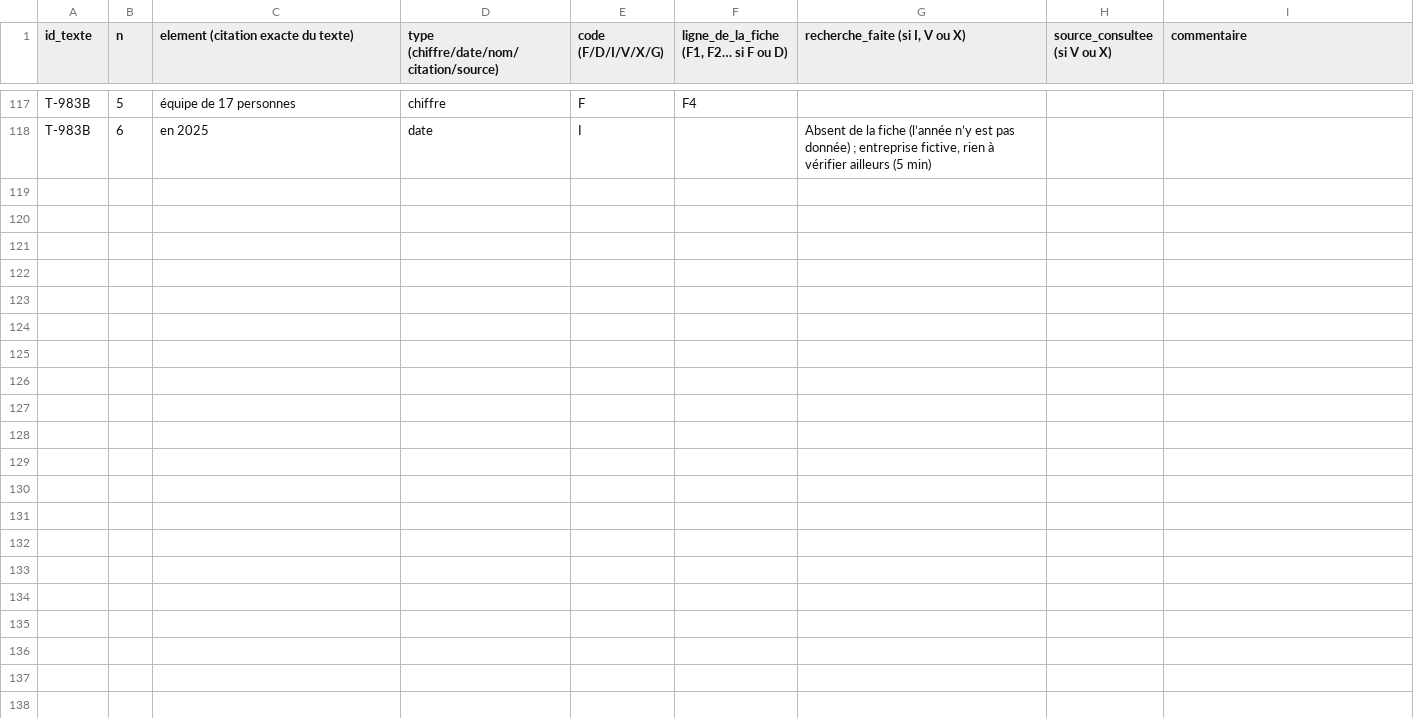
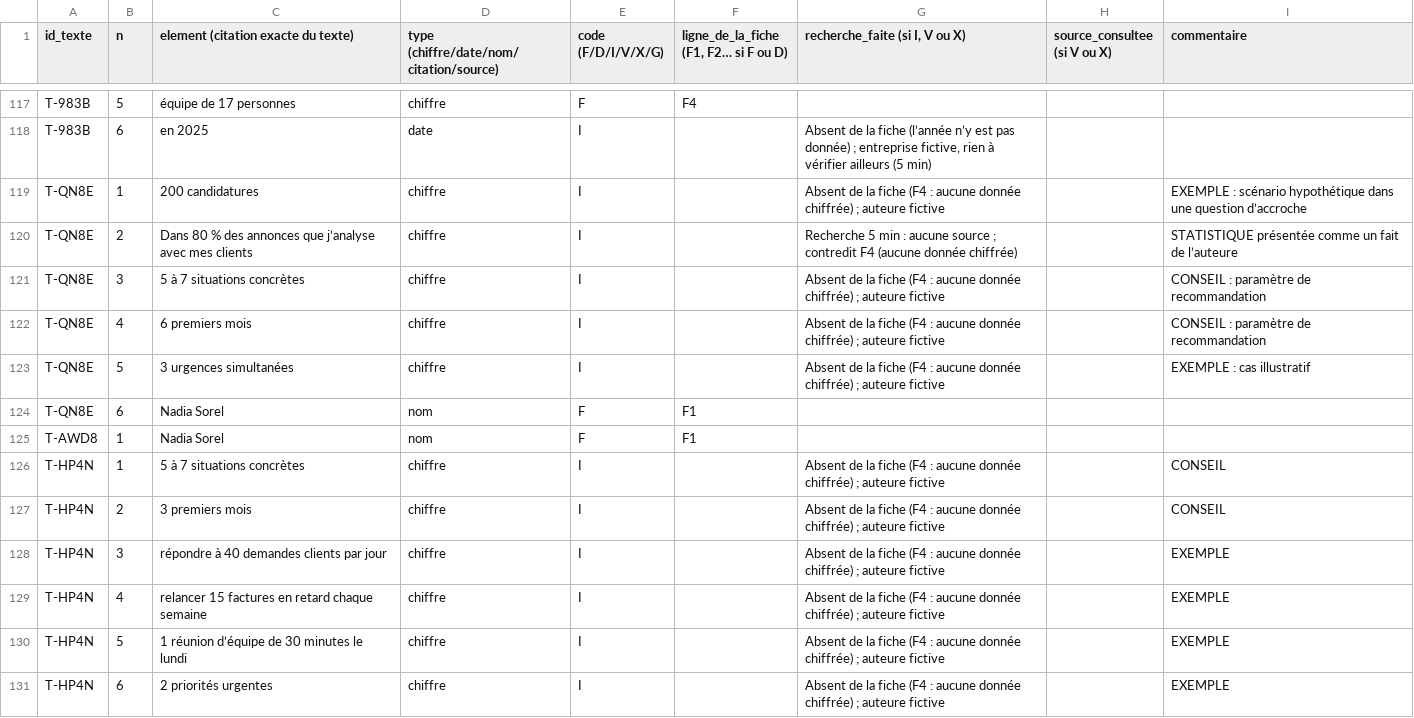
Before and after one commit to JacquesCastel/PostGenius, a CSV file: docs/e4-chiffres/classement/grille-elements-claude.csv, drawn as a sheet; only a part is shown, gaps mark what is left out; the diff covers the shown part only; the diff names each change by its address in the sheet, - before the commit and + after, or states it on an @@ line.

```diff
--- a/docs/e4-chiffres/classement/grille-elements-claude.csv
+++ b/docs/e4-chiffres/classement/grille-elements-claude.csv
+row 119: T-QN8E | 1 | 200 candidatures | chiffre | I |  | Absent de la fiche (F4 : aucune donnée chiffrée) ; auteure fictive |  | EXEMPLE : scénario hypothétique dans une question d’accroche
+row 120: T-QN8E | 2 | Dans 80 % des annonces que j’analyse avec mes clients | chiffre | I |  | Recherche 5 min : aucune source ; contredit F4 (aucune donnée chiffrée) |  | STATISTIQUE présentée comme un fait de l’auteure
+row 121: T-QN8E | 3 | 5 à 7 situations concrètes | chiffre | I |  | Absent de la fiche (F4 : aucune donnée chiffrée) ; auteure fictive |  | CONSEIL : paramètre de recommandation
+row 122: T-QN8E | 4 | 6 premiers mois | chiffre | I |  | Absent de la fiche (F4 : aucune donnée chiffrée) ; auteure fictive |  | CONSEIL : paramètre de recommandation
+row 123: T-QN8E | 5 | 3 urgences simultanées | chiffre | I |  | Absent de la fiche (F4 : aucune donnée chiffrée) ; auteure fictive |  | EXEMPLE : cas illustratif
+row 124: T-QN8E | 6 | Nadia Sorel | nom | F | F1
+row 125: T-AWD8 | 1 | Nadia Sorel | nom | F | F1
+row 126: T-HP4N | 1 | 5 à 7 situations concrètes | chiffre | I |  | Absent de la fiche (F4 : aucune donnée chiffrée) ; auteure fictive |  | CONSEIL
+row 127: T-HP4N | 2 | 3 premiers mois | chiffre | I |  | Absent de la fiche (F4 : aucune donnée chiffrée) ; auteure fictive |  | CONSEIL
+row 128: T-HP4N | 3 | répondre à 40 demandes clients par jour | chiffre | I |  | Absent de la fiche (F4 : aucune donnée chiffrée) ; auteure fictive |  | EXEMPLE
+row 129: T-HP4N | 4 | relancer 15 factures en retard chaque semaine | chiffre | I |  | Absent de la fiche (F4 : aucune donnée chiffrée) ; auteure fictive |  | EXEMPLE
+row 130: T-HP4N | 5 | 1 réunion d’équipe de 30 minutes le lundi | chiffre | I |  | Absent de la fiche (F4 : aucune donnée chiffrée) ; auteure fictive |  | EXEMPLE
+row 131: T-HP4N | 6 | 2 priorités urgentes | chiffre | I |  | Absent de la fiche (F4 : aucune donnée chiffrée) ; auteure fictive |  | EXEMPLE
```
Also changed, not shown: 13 added rows elsewhere in this file.
